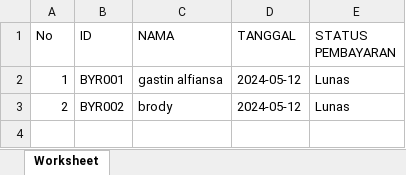
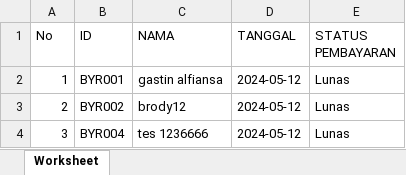
Before and after one commit to gastin11/Final-Project-Pemrograman-Web, an Excel workbook: Data_pembayaran_bulan_05_2024.xlsx, sheet Worksheet, drawn as a sheet; values as stored, in another font and other column widths than the file's, no borders; the diff names each change by its address in the sheet, - before the commit and + after, or states it on an @@ line.

```diff
--- a/Data_pembayaran_bulan_05_2024.xlsx (sheet Worksheet)
+++ b/Data_pembayaran_bulan_05_2024.xlsx (sheet Worksheet)
-C3 (NAMA): brody
+C3 (NAMA): brody12
+row 4: 3 | BYR004 | tes 1236666 | 2024-05-12 | Lunas
```
Also changed, not shown: 9 other files.
